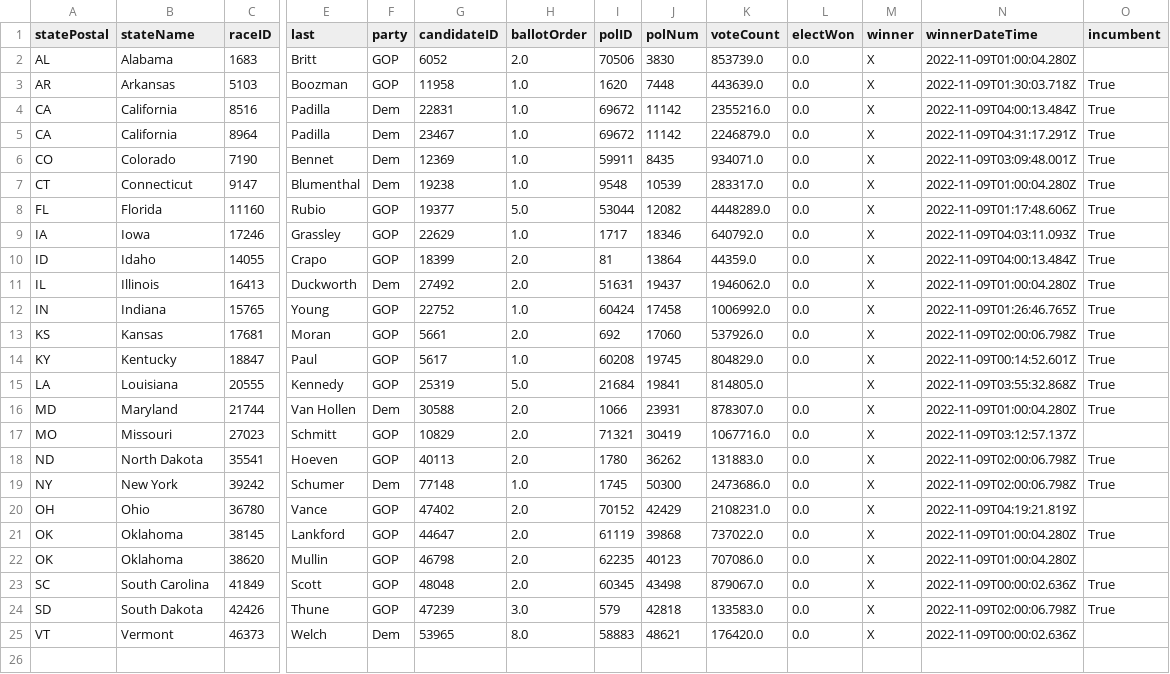
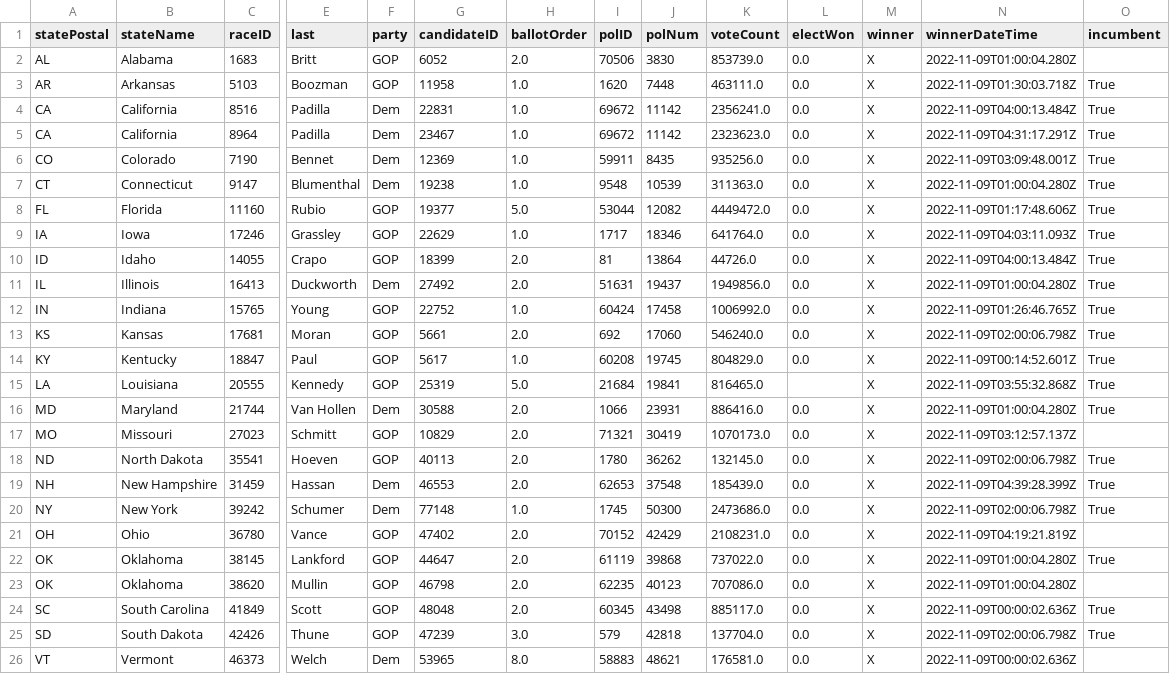
Before and after one commit to Nikkei-Visual-Data-Journalism/MidTermElection_1123409584372xxbb225, a CSV file: APAPI/electionResultsWinners_senate.csv, drawn as a sheet; only a part is shown, gaps mark what is left out; addresses are those after the commit; rows hold the shown columns only; the diff names each change by its address in the sheet, - before the commit and + after, or states it on an @@ line.

```diff
--- a/APAPI/electionResultsWinners_senate.csv
+++ b/APAPI/electionResultsWinners_senate.csv
-K3 (voteCount): 443639.0
+K3 (voteCount): 463111.0
-K4 (voteCount): 2355216.0
+K4 (voteCount): 2356241.0
-K5 (voteCount): 2246879.0
+K5 (voteCount): 2323623.0
-K6 (voteCount): 934071.0
+K6 (voteCount): 935256.0
-K7 (voteCount): 283317.0
+K7 (voteCount): 311363.0
-K8 (voteCount): 4448289.0
+K8 (voteCount): 4449472.0
-K9 (voteCount): 640792.0
+K9 (voteCount): 641764.0
-K10 (voteCount): 44359.0
+K10 (voteCount): 44726.0
-K11 (voteCount): 1946062.0
+K11 (voteCount): 1949856.0
-K13 (voteCount): 537926.0
+K13 (voteCount): 546240.0
-K15 (voteCount): 814805.0
+K15 (voteCount): 816465.0
-K16 (voteCount): 878307.0
+K16 (voteCount): 886416.0
-K17 (voteCount): 1067716.0
+K17 (voteCount): 1070173.0
-K18 (voteCount): 131883.0
+K18 (voteCount): 132145.0
+row 19: NH | New Hampshire | 31459 | Hassan | Dem | 46553 | 2.0 | 62653 | 37548 | 185439.0 | 0.0 | X | 2022-11-09T04:39:28.399Z | True
-K24 (voteCount): 879067.0
+K24 (voteCount): 885117.0
-K25 (voteCount): 133583.0
+K25 (voteCount): 137704.0
-K26 (voteCount): 176420.0
+K26 (voteCount): 176581.0
```
Also changed, not shown: APAPI/electionResultsWinners_house.csv, Flourish/map_senate.csv, 3 other files.
